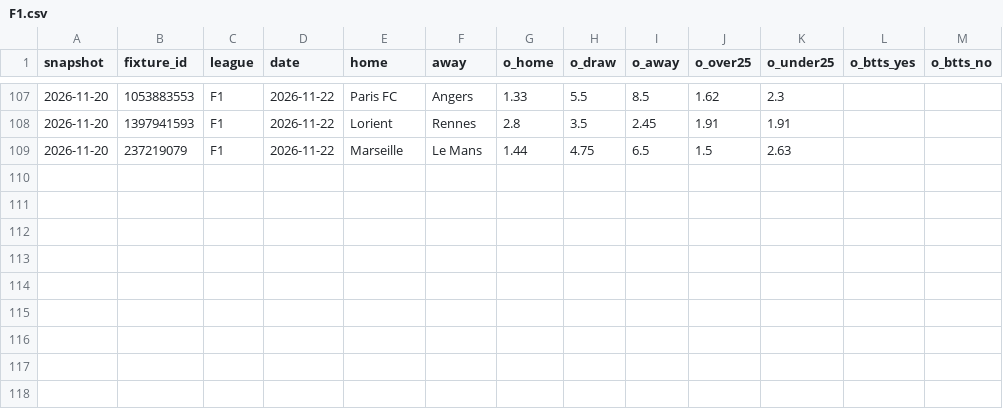
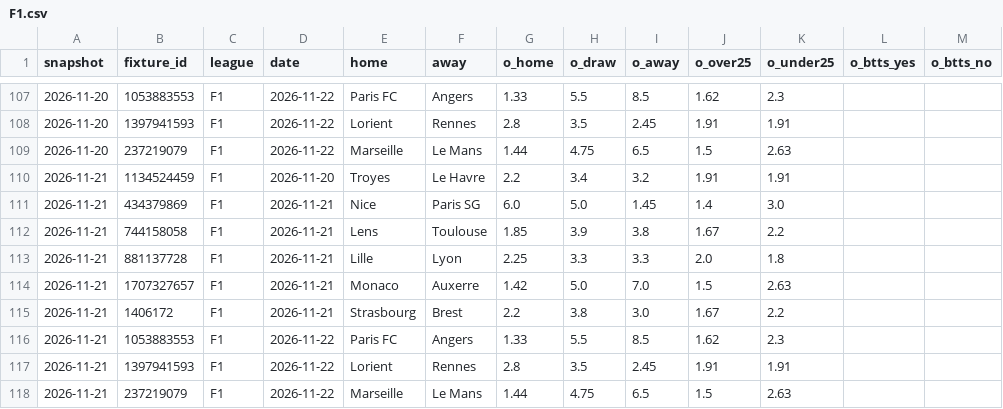
Before and after one commit to safe-n/flask-football-app, a CSV file: history/odds/F1.csv, drawn as a sheet; only a part is shown, gaps mark what is left out.

```diff
--- a/history/odds/F1.csv
+++ b/history/odds/F1.csv
@@ -109 +109,10 @@ snapshot,fixture_id,league,date,home,away,o_home,o_draw,o_away,o_over25,o_under2
 2026-11-20,237219079,F1,2026-11-22,Marseille,Le Mans,1.44,4.75,6.5,1.5,2.63,,
+2026-11-21,1134524459,F1,2026-11-20,Troyes,Le Havre,2.2,3.4,3.2,1.91,1.91,,
+2026-11-21,434379869,F1,2026-11-21,Nice,Paris SG,6.0,5.0,1.45,1.4,3.0,,
+2026-11-21,744158058,F1,2026-11-21,Lens,Toulouse,1.85,3.9,3.8,1.67,2.2,,
+2026-11-21,881137728,F1,2026-11-21,Lille,Lyon,2.25,3.3,3.3,2.0,1.8,,
+2026-11-21,1707327657,F1,2026-11-21,Monaco,Auxerre,1.42,5.0,7.0,1.5,2.63,,
+2026-11-21,1406172,F1,2026-11-21,Strasbourg,Brest,2.2,3.8,3.0,1.67,2.2,,
+2026-11-21,1053883553,F1,2026-11-22,Paris FC,Angers,1.33,5.5,8.5,1.62,2.3,,
+2026-11-21,1397941593,F1,2026-11-22,Lorient,Rennes,2.8,3.5,2.45,1.91,1.91,,
+2026-11-21,237219079,F1,2026-11-22,Marseille,Le Mans,1.44,4.75,6.5,1.5,2.63,,
```
Also changed, not shown: history/odds/D1.csv, history/odds/E0.csv, 5 other files.
